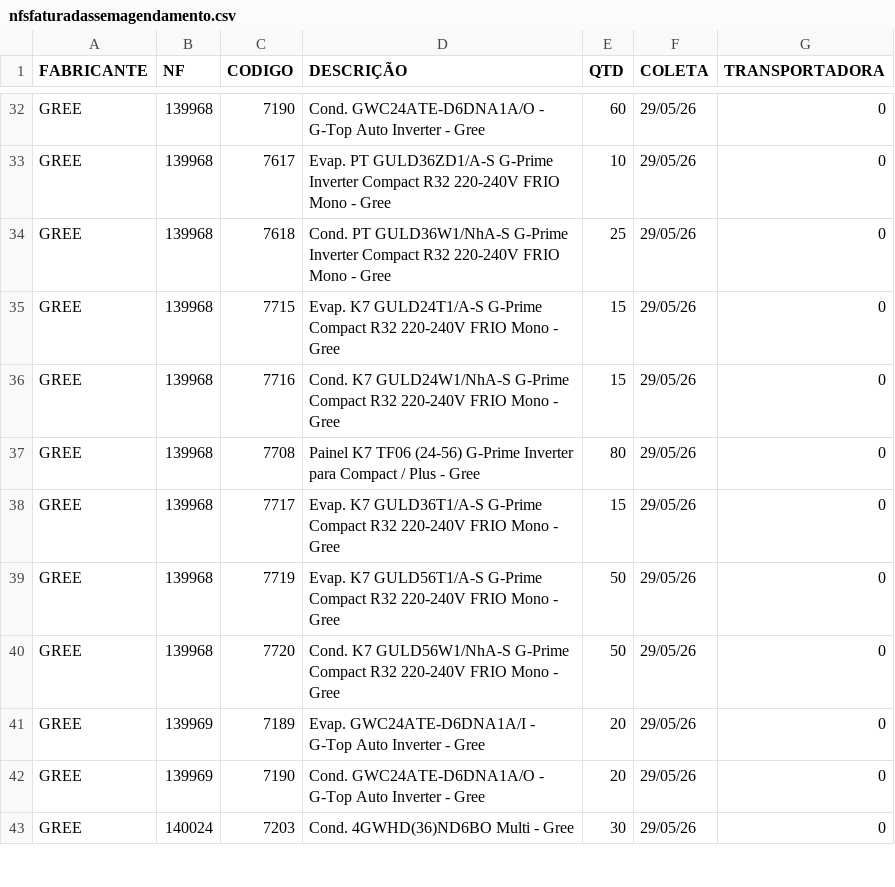
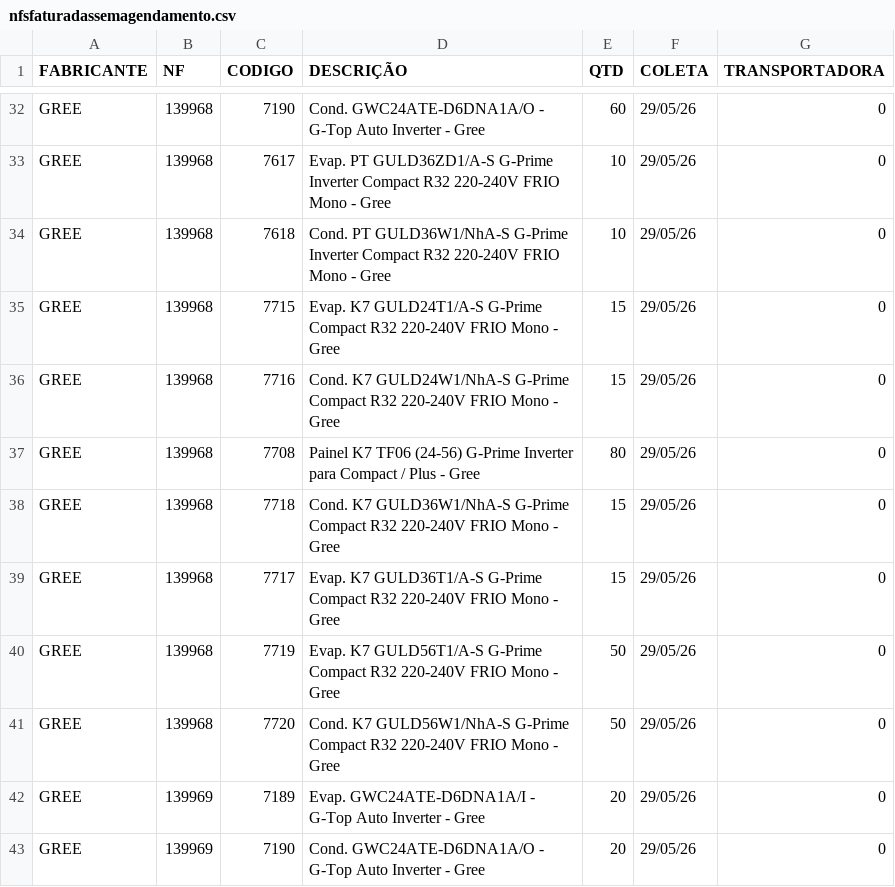
Before and after one commit to discomerciologistica/agendamentos, a CSV file: nfsfaturadassemagendamento.csv, drawn as a sheet; only a part is shown, gaps mark what is left out; the shorter side is filled out with more unchanged rows.

```diff
--- a/nfsfaturadassemagendamento.csv
+++ b/nfsfaturadassemagendamento.csv
@@ -33,3 +33,3 @@ GREE,139968,7190,Cond. GWC24ATE-D6DNA1A/O - G-Top Auto Inverter - Gree,60,29/05/
 GREE,139968,7617,Evap. PT GULD36ZD1/A-S G-Prime Inverter Compact R32 220-240V FRIO Mono - Gree,10,29/05/26,0
-GREE,139968,7618,Cond. PT GULD36W1/NhA-S G-Prime Inverter Compact R32 220-240V FRIO Mono - Gree,25,29/05/26,0
+GREE,139968,7618,Cond. PT GULD36W1/NhA-S G-Prime Inverter Compact R32 220-240V FRIO Mono - Gree,10,29/05/26,0
 GREE,139968,7715,Evap. K7 GULD24T1/A-S G-Prime Compact R32 220-240V FRIO Mono - Gree,15,29/05/26,0
@@ -37,2 +37,3 @@ GREE,139968,7716,Cond. K7 GULD24W1/NhA-S G-Prime Compact R32 220-240V FRIO Mono
 GREE,139968,7708,Painel K7 TF06 (24-56) G-Prime Inverter para Compact / Plus - Gree,80,29/05/26,0
+GREE,139968,7718,Cond. K7 GULD36W1/NhA-S G-Prime Compact R32 220-240V FRIO Mono - Gree,15,29/05/26,0
 GREE,139968,7717,Evap. K7 GULD36T1/A-S G-Prime Compact R32 220-240V FRIO Mono - Gree,15,29/05/26,0
```
Also changed, not shown: dados.csv, 1 other file.
